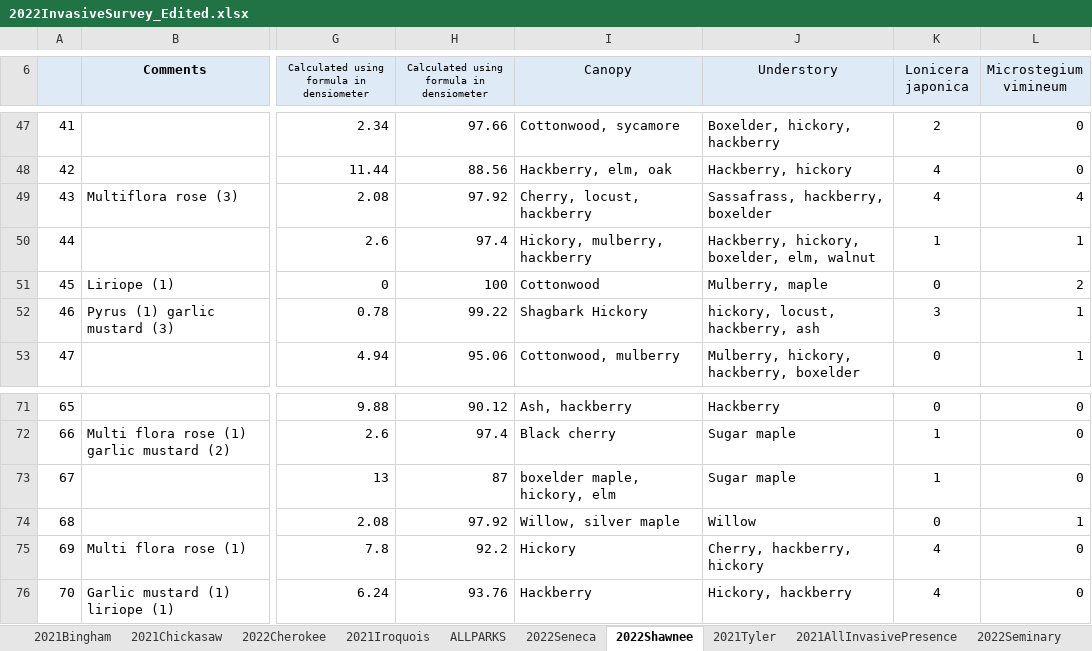
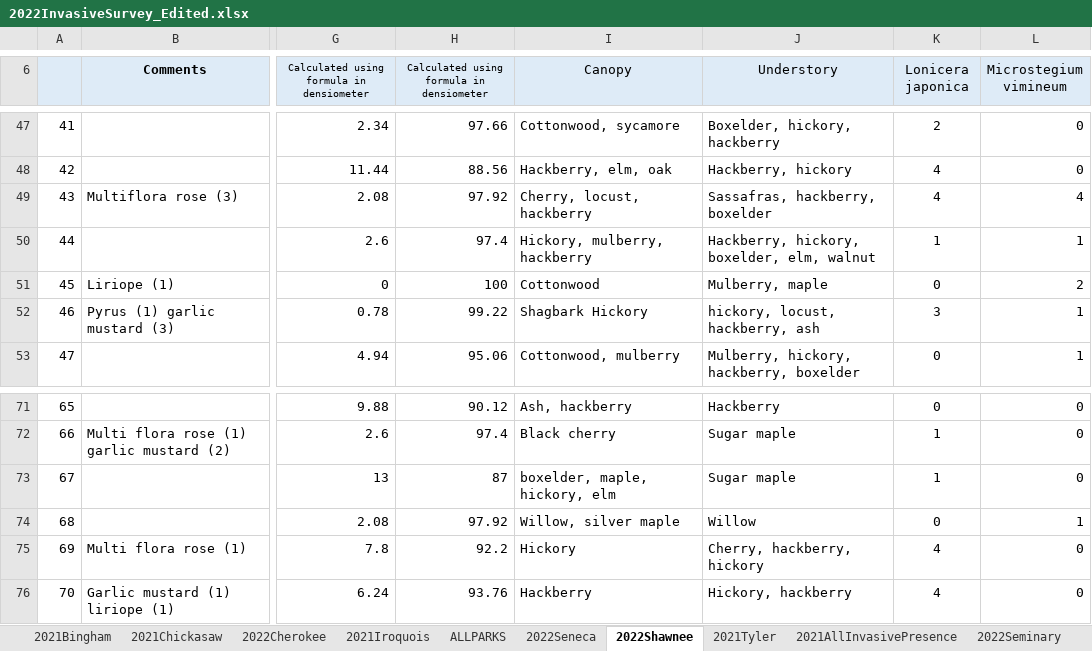
Before and after one commit to nromano2/Olmstead_Project, an Excel workbook: 2022InvasiveSurvey_Edited.xlsx, sheet 2022Shawnee, drawn as a sheet; only a part is shown, gaps mark what is left out; values as stored, in another font and other column widths than the file's, no borders; conditional formats not drawn; the diff names each change by its address in the sheet, - before the commit and + after, or states it on an @@ line.

```diff
--- a/2022InvasiveSurvey_Edited.xlsx (sheet 2022Shawnee)
+++ b/2022InvasiveSurvey_Edited.xlsx (sheet 2022Shawnee)
-J49 (Understory): Sassafrass, hackberry, boxelder
+J49 (Understory): Sassafras, hackberry, boxelder
-I73 (Canopy): boxelder maple, hickory, elm
+I73 (Canopy): boxelder, maple, hickory, elm
```
Also changed, not shown: sheet 2021Iroquois, sheet 2022Cherokee, sheet 2022Seneca, sheet 2021Chickasaw, charts or pictures.
